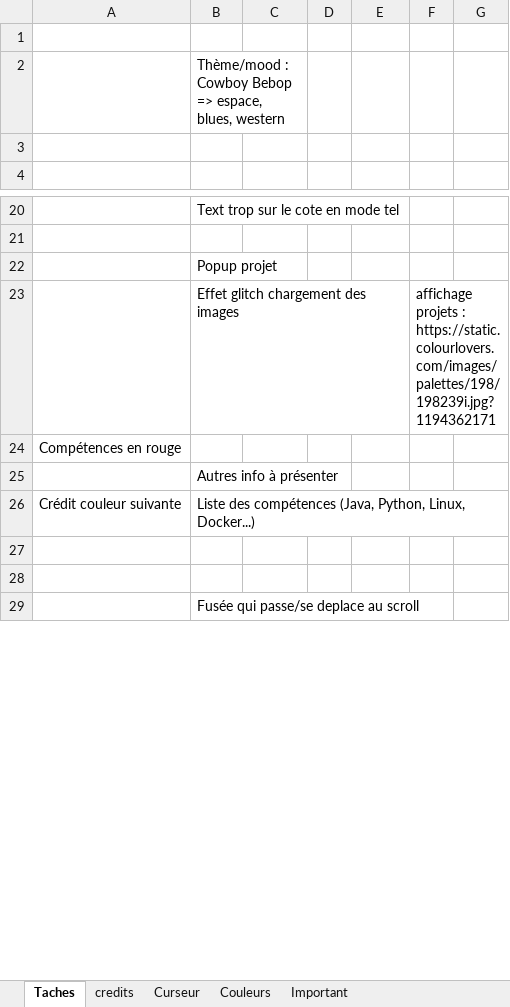
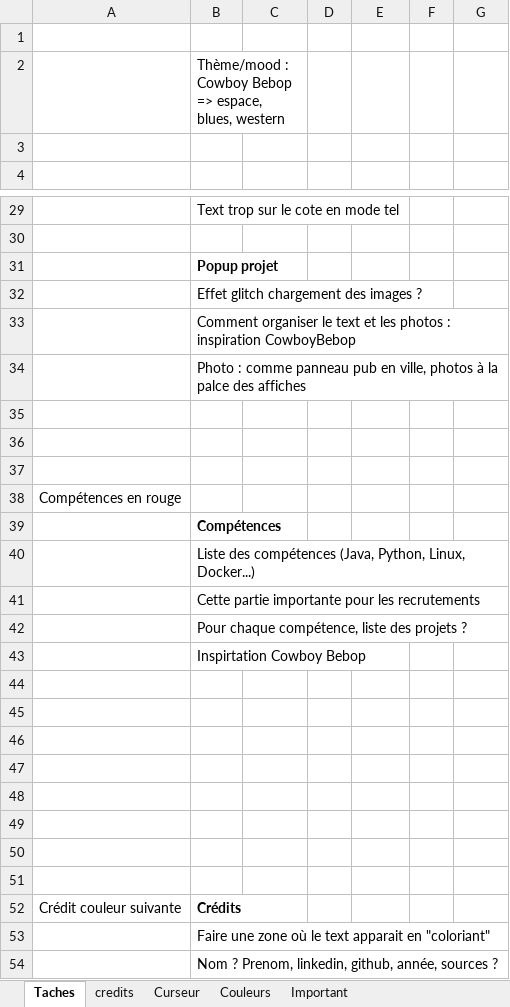
Before and after one commit to charl56/Portfolio, an Excel workbook: projet.xlsx, sheet Taches, drawn as a sheet; only a part is shown, gaps mark what is left out; values as stored, in another font and other column widths than the file's, no borders; table styles not drawn; removed rows and columns are numbered as before the commit, all else as after; the diff covers the shown part only; the diff names each change by its address in the sheet, - before the commit and + after, or states it on an @@ line.

Commit message:
Affichage/Disparition gif scroll down OK

```diff
--- a/projet.xlsx (sheet Taches)
+++ b/projet.xlsx (sheet Taches)
-B31 bold: off
+B31 bold: on
-row 23:  | Effet glitch chargement des images |  |  |  | affichage projets : https://static.colourlovers.com/images/palettes/198/198239i.jpg?1194362171
-B32 (Visuel): Autres info à présenter
+B32 (Visuel): Effet glitch chargement des images ?
-row 26: Crédit couleur suivante | Liste des compétences (Java, Python, Linux, Docker...)
+row 33:  | Comment organiser le text et les photos : inspiration CowboyBebop
+row 34:  | Photo : comme panneau pub en ville, photos à la palce des affiches
+row 37: (empty)
@@ row 24 moved to row 38: Compétences en rouge @@
-B39 (Visuel): Fusée qui passe/se deplace au scroll
+B39 (Visuel): Compétences
-B39 bold: off
+B39 bold: on
+row 40:  | Liste des compétences (Java, Python, Linux, Docker...)
+row 41:  | Cette partie importante pour les recrutements
+row 42:  | Pour chaque compétence, liste des projets ?
+row 43:  | Inspirtation Cowboy Bebop
+row 44: (empty)
+row 45: (empty)
+row 46: (empty)
+row 47: (empty)
+row 48: (empty)
+row 49: (empty)
+row 50: (empty)
+row 51: (empty)
+row 52: Crédit couleur suivante | Crédits
+row 53:  | Faire une zone où le text apparait en "coloriant"
+row 54:  | Nom ? Prenom, linkedin, github, année, sources ?
```
Also changed, not shown: 18 added rows, 1 removed row, 11 edited cells and cell formats elsewhere in this sheet, 17 other files.
